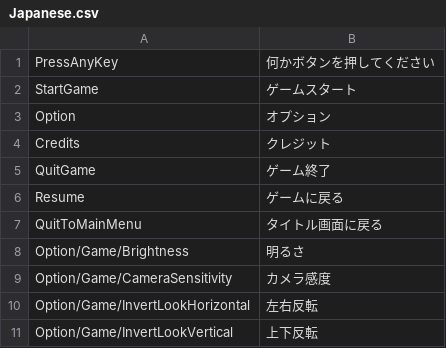
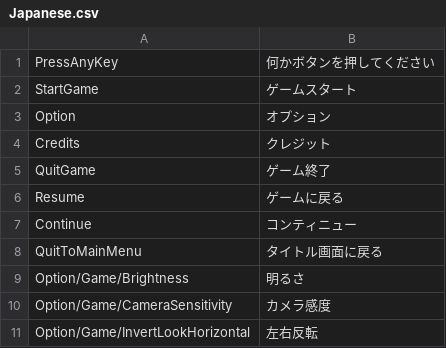
Before and after one commit to IrvineLee/HorrorGameA, a CSV file: Assets/Data/UILocalization/Japanese.csv, drawn as a sheet; only a part is shown; the shorter side is filled out with more unchanged rows; the diff names each change by its address in the sheet, - before the commit and + after, or states it on an @@ line.

Commit message:
GameSceneManager now handles the blocker input + handles the save slot(1 as of now) + continue on title scene + only save objects that has been completed/collected + error fixes

```diff
--- a/Assets/Data/UILocalization/Japanese.csv
+++ b/Assets/Data/UILocalization/Japanese.csv
+row 7: Continue | コンティニュー
```
Also changed, not shown: Assets/Data/UILocalization/English.csv, 42 other files.
